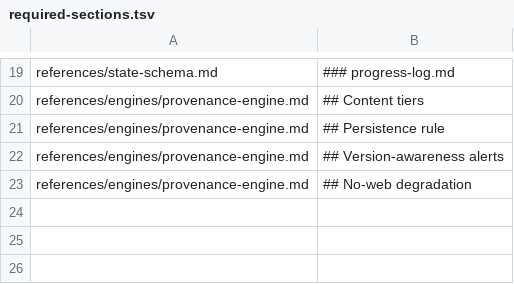
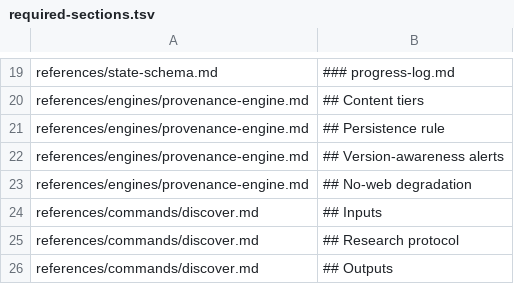
Before and after one commit to sachinkg12/certification-coach, a TSV file: verify/required-sections.tsv, drawn as a sheet; only a part is shown, gaps mark what is left out; the diff names each change by its address in the sheet, - before the commit and + after, or states it on an @@ line.

Commit message:
feat: add discover command (module 1) — Wave 1 foundation complete

```diff
--- a/verify/required-sections.tsv
+++ b/verify/required-sections.tsv
+row 24: references/commands/discover.md | ## Inputs
+row 25: references/commands/discover.md | ## Research protocol
+row 26: references/commands/discover.md | ## Outputs
```
Also changed, not shown: verify/spec-coverage.tsv, 3 other files.
